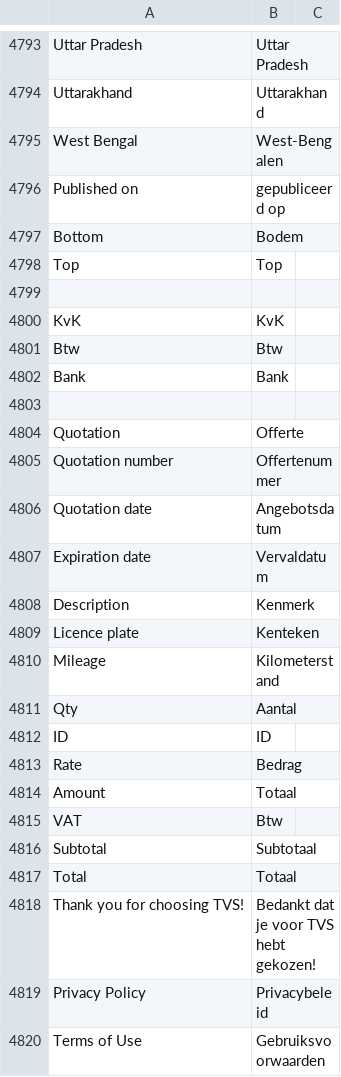
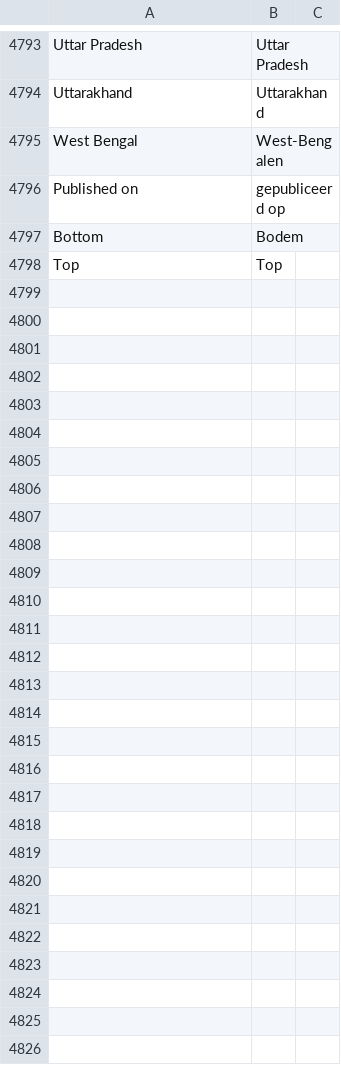
Before and after one commit to frappe/frappe, a CSV file: frappe/translations/nl.csv, drawn as a sheet; only a part is shown, gaps mark what is left out.

Commit message:
fix: translations

```diff
--- a/frappe/translations/nl.csv
+++ b/frappe/translations/nl.csv
@@ -4798,23 +4798 @@ Bottom,Bodem,
 Top,Top,
-
-KvK, KvK,
-Btw, Btw,
-Bank, Bank,
-
-Quotation, Offerte,
-Quotation number, Offertenummer,
-Quotation date, Angebotsdatum,
-Expiration date, Vervaldatum,
-Description, Kenmerk,
-Licence plate, Kenteken,
-Mileage, Kilometerstand,
-Qty, Aantal,
-ID, ID,
-Rate, Bedrag,
-Amount, Totaal,
-VAT, Btw,
-Subtotal, Subtotaal,
-Total, Totaal,
-Thank you for choosing TVS!, Bedankt dat je voor TVS hebt gekozen!,
-Privacy Policy, Privacybeleid,
-Terms of Use, Gebruiksvoorwaarden
```
Also changed, not shown: 1 other file.
